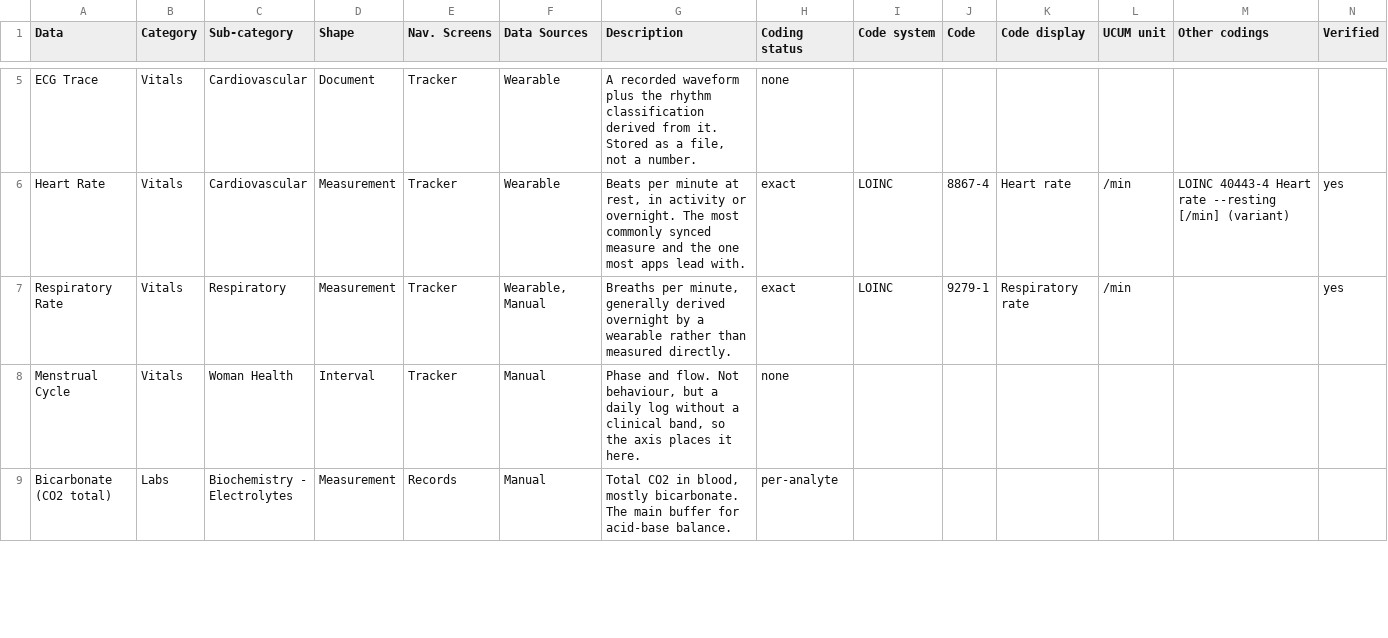
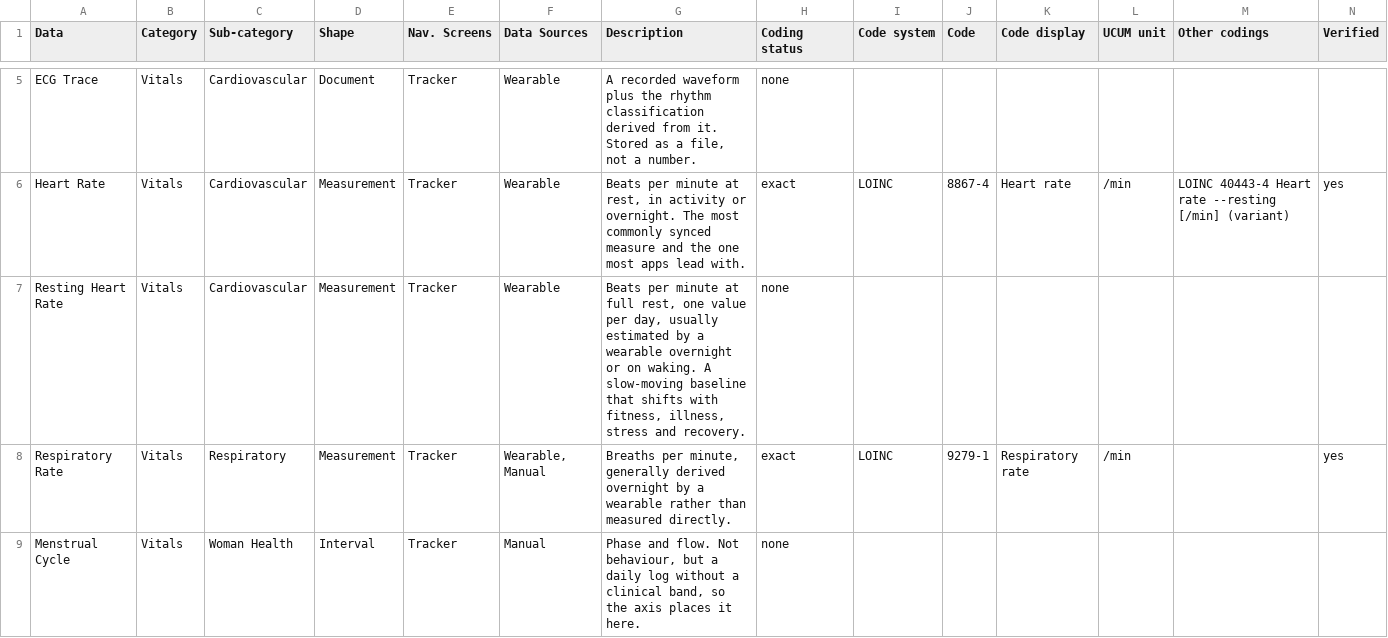
Before and after one commit to Laul/LauWell, a CSV file: docs/data-structure/health-data-model/Patient Data Model.csv, drawn as a sheet; only a part is shown, gaps mark what is left out; the shorter side is filled out with more unchanged rows; rows hold the shown columns only; the diff names each change by its address in the sheet, - before the commit and + after, or states it on an @@ line.

```diff
--- a/docs/data-structure/health-data-model/Patient Data Model.csv
+++ b/docs/data-structure/health-data-model/Patient Data Model.csv
+row 7: Resting Heart Rate | Vitals | Cardiovascular | Measurement | Tracker | Wearable | Beats per minute at full rest, one value per day, usually estimated by a wearable overnight or on waking. A slow-moving baseline that shifts with fitness, illness, stress and recovery. | none
```
Also changed, not shown: docs/data-structure/health-data-model/Patient Data Categories.csv, docs/data-structure/health-data-model/Patient Data Codings.csv, 10 other files.
